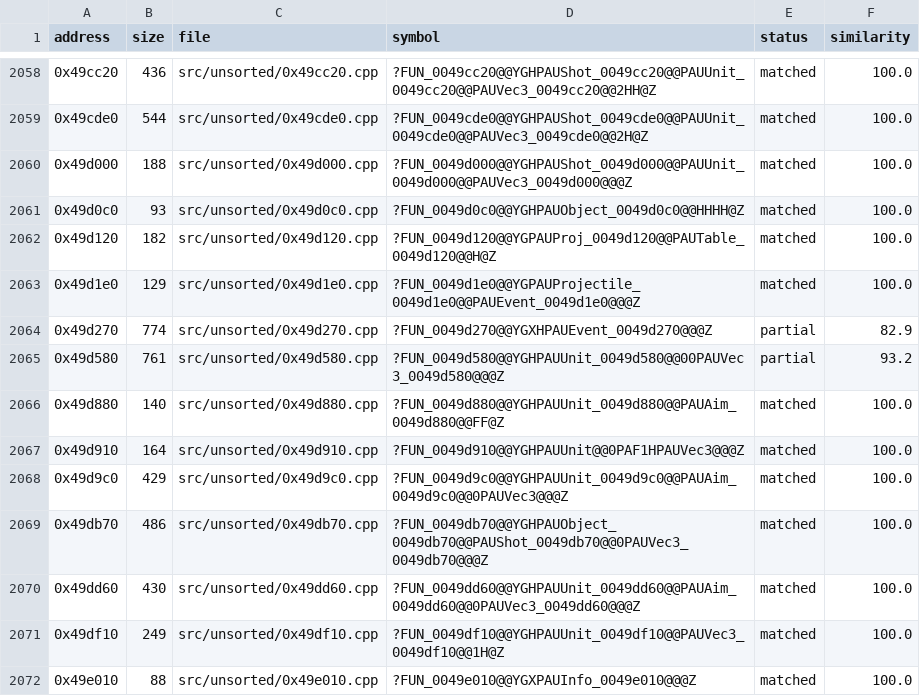
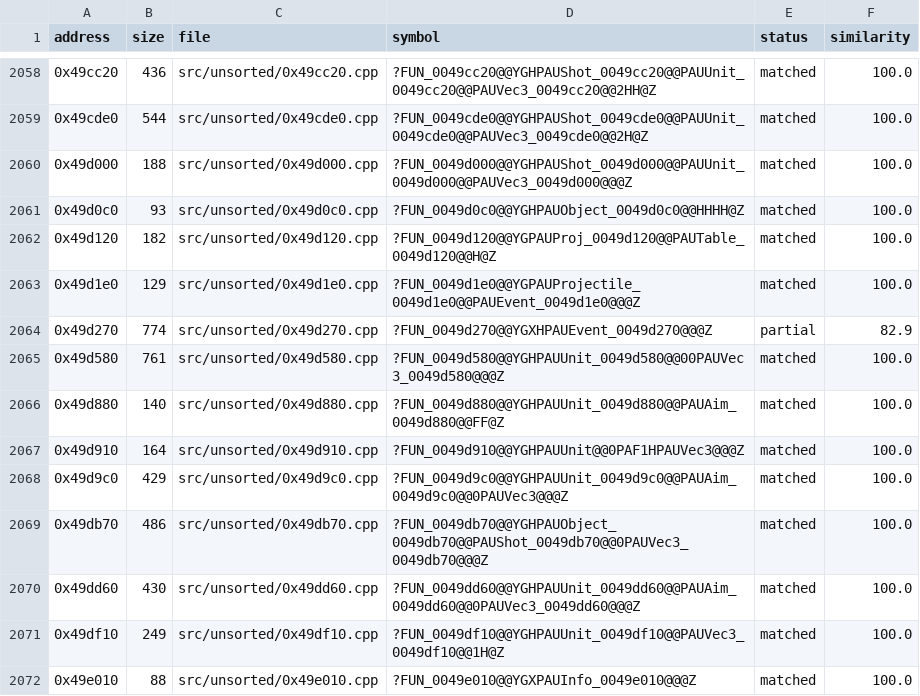
Before and after one commit to CubeB/byte-tactics, a CSV file: data/progress.csv, drawn as a sheet; only a part is shown, gaps mark what is left out.

```diff
--- a/data/progress.csv
+++ b/data/progress.csv
@@ -2064,3 +2064,3 @@ address,size,file,symbol,status,similarity
 0x49d270,774,src/unsorted/0x49d270.cpp,?FUN_0049d270@@YGXHPAUEvent_0049d270@@@Z,partial,82.9
-0x49d580,761,src/unsorted/0x49d580.cpp,?FUN_0049d580@@YGHPAUUnit_0049d580@@00PAUVec3_0049d580@@@Z,partial,93.2
+0x49d580,761,src/unsorted/0x49d580.cpp,?FUN_0049d580@@YGHPAUUnit_0049d580@@00PAUVec3_0049d580@@@Z,matched,100.0
 0x49d880,140,src/unsorted/0x49d880.cpp,?FUN_0049d880@@YGHPAUUnit_0049d880@@PAUAim_0049d880@@FF@Z,matched,100.0
```
Also changed, not shown: data/attempts.csv, data/batches.csv, 3 other files.
